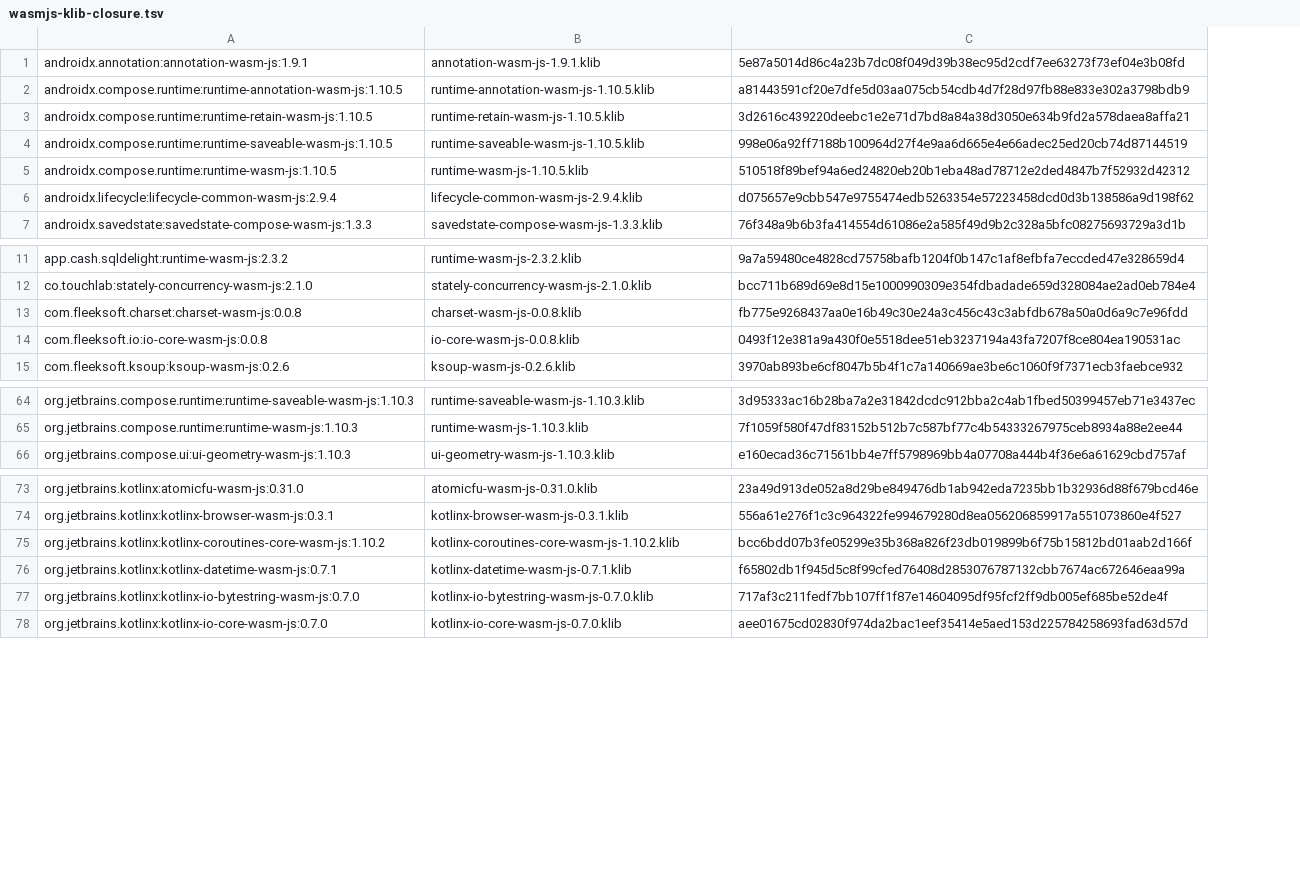
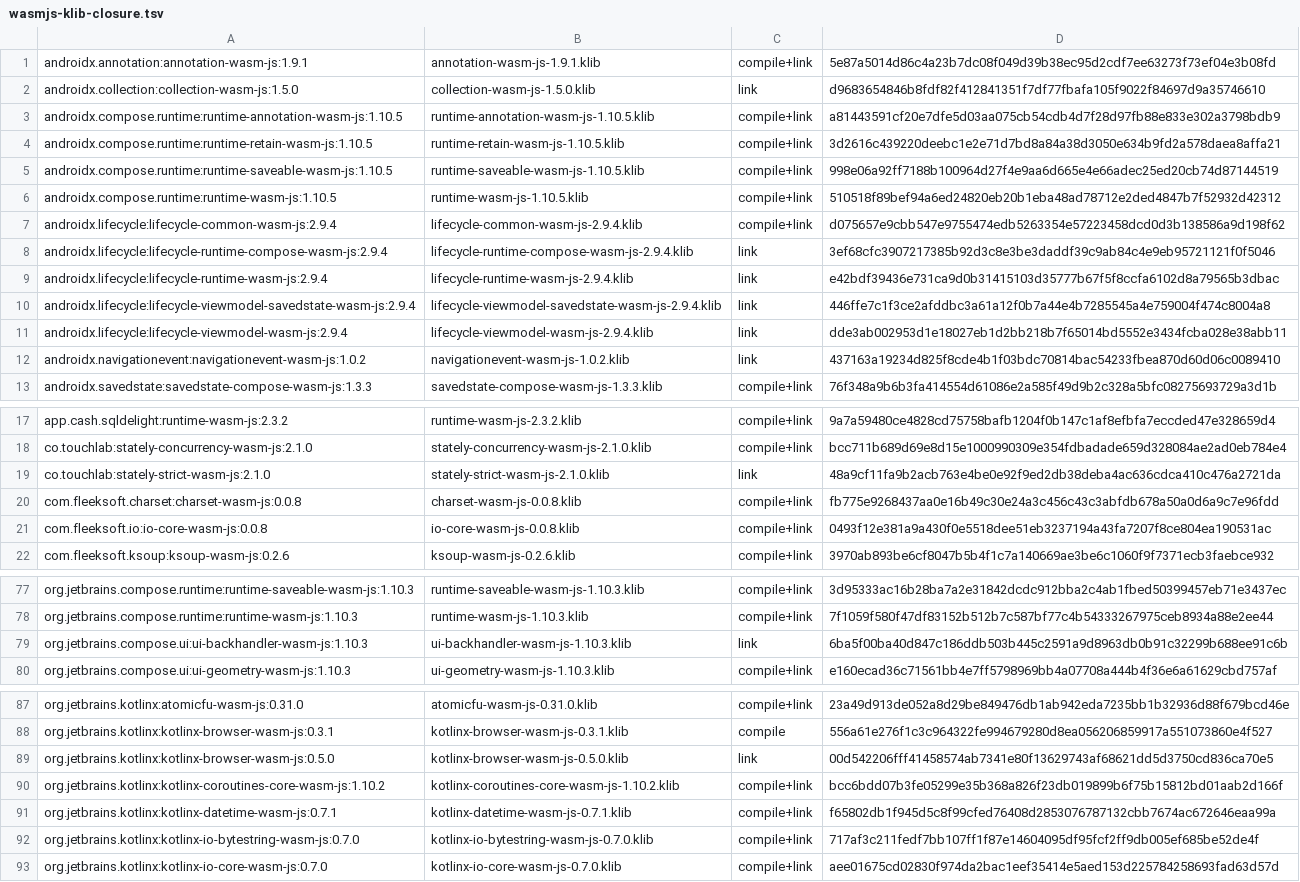
Before and after one commit to tstapler/stelekit, a TSV file: project_plans/rules-kotlin-wasm-kmp/research/wasmjs-klib-closure.tsv, drawn as a sheet; only a part is shown, gaps mark what is left out; addresses are those after the commit; the diff covers the shown part only; the diff names each change by its address in the sheet, - before the commit and + after, or states it on an @@ line.

Commit message:
docs(bazel): correct the wasm spike claims and library closure

```diff
--- a/project_plans/rules-kotlin-wasm-kmp/research/wasmjs-klib-closure.tsv
+++ b/project_plans/rules-kotlin-wasm-kmp/research/wasmjs-klib-closure.tsv
+column C, row 1: compile+link; rows 3-7: all compile+link; row 13: compile+link; rows 17-18: compile+link | compile+link; rows 20-22: all compile+link; rows 77-78: compile+link | compile+link; row 80: compile+link; rows 87-88: compile+link | compile; rows 90-93: all compile+link
+row 2: androidx.collection:collection-wasm-js:1.5.0 | collection-wasm-js-1.5.0.klib | link | d9683654846b8fdf82f412841351f7df77fbafa105f9022f84697d9a35746610
+row 8: androidx.lifecycle:lifecycle-runtime-compose-wasm-js:2.9.4 | lifecycle-runtime-compose-wasm-js-2.9.4.klib | link | 3ef68cfc3907217385b92d3c8e3be3daddf39c9ab84c4e9eb95721121f0f5046
+row 9: androidx.lifecycle:lifecycle-runtime-wasm-js:2.9.4 | lifecycle-runtime-wasm-js-2.9.4.klib | link | e42bdf39436e731ca9d0b31415103d35777b67f5f8ccfa6102d8a79565b3dbac
+row 10: androidx.lifecycle:lifecycle-viewmodel-savedstate-wasm-js:2.9.4 | lifecycle-viewmodel-savedstate-wasm-js-2.9.4.klib | link | 446ffe7c1f3ce2afddbc3a61a12f0b7a44e4b7285545a4e759004f474c8004a8
+row 11: androidx.lifecycle:lifecycle-viewmodel-wasm-js:2.9.4 | lifecycle-viewmodel-wasm-js-2.9.4.klib | link | dde3ab002953d1e18027eb1d2bb218b7f65014bd5552e3434fcba028e38abb11
+row 12: androidx.navigationevent:navigationevent-wasm-js:1.0.2 | navigationevent-wasm-js-1.0.2.klib | link | 437163a19234d825f8cde4b1f03bdc70814bac54233fbea870d60d06c0089410
+row 19: co.touchlab:stately-strict-wasm-js:2.1.0 | stately-strict-wasm-js-2.1.0.klib | link | 48a9cf11fa9b2acb763e4be0e92f9ed2db38deba4ac636cdca410c476a2721da
+row 79: org.jetbrains.compose.ui:ui-backhandler-wasm-js:1.10.3 | ui-backhandler-wasm-js-1.10.3.klib | link | 6ba5f00ba40d847c186ddb503b445c2591a9d8963db0b91c32299b688ee91c6b
+row 89: org.jetbrains.kotlinx:kotlinx-browser-wasm-js:0.5.0 | kotlinx-browser-wasm-js-0.5.0.klib | link | 00d542206fff41458574ab7341e80f13629743af68621dd5d3750cd836ca70e5
```
Also changed, not shown: 6 added rows elsewhere in this file, 3 other files.
